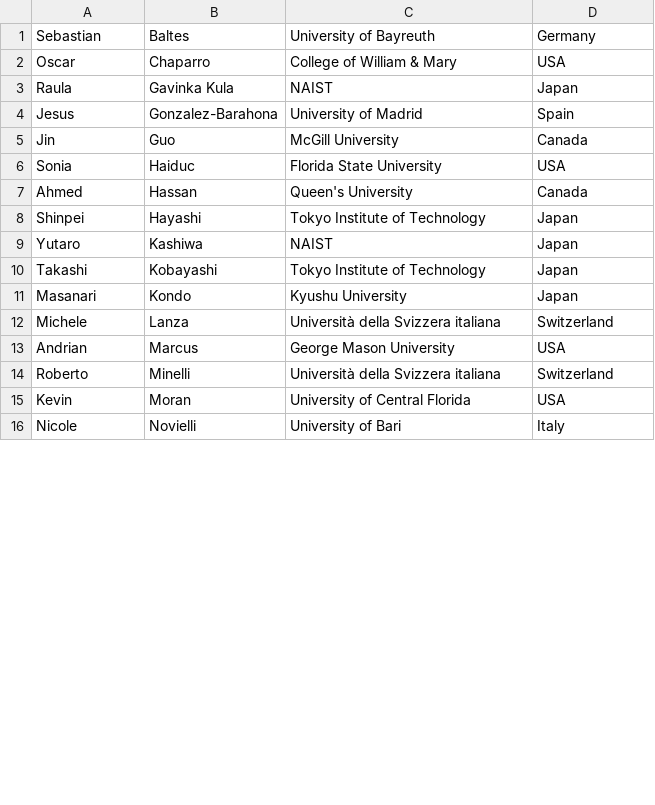
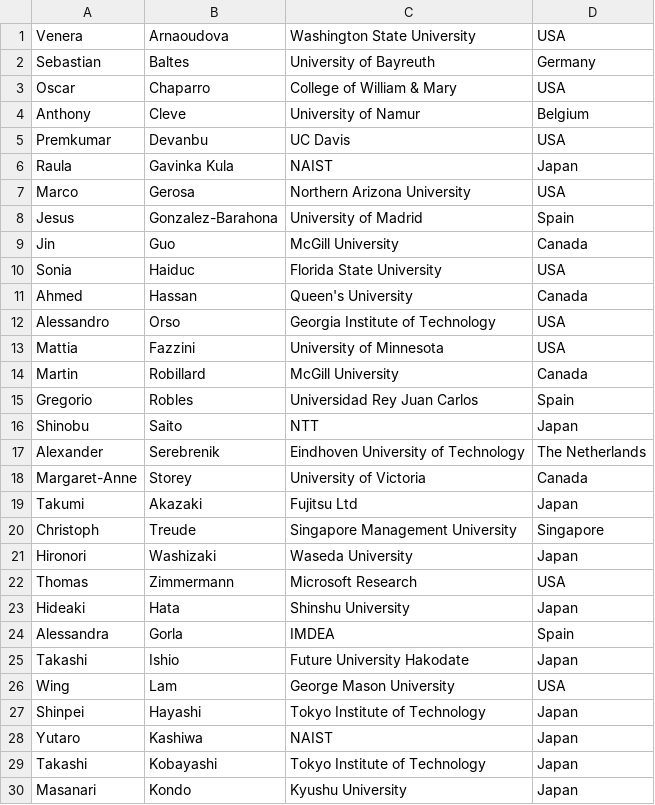
Before and after one commit to fuse2024/fuse2024.github.io, a CSV file: data/participants.csv, drawn as a sheet; only a part is shown; the shorter side is filled out with more unchanged rows; the diff covers the shown part only.

Commit message:
Fix participants list

```diff
--- a/data/participants.csv
+++ b/data/participants.csv
@@ -1,4 +1,8 @@
+Venera,Arnaoudova,Washington State University,USA
 Sebastian,Baltes,University of Bayreuth,Germany
 Oscar,Chaparro,College of William & Mary,USA
+Anthony,Cleve,University of Namur,Belgium
+Premkumar,Devanbu,UC Davis,USA
 Raula,Gavinka Kula,NAIST,Japan
+Marco,Gerosa,Northern Arizona University,USA
 Jesus,Gonzalez-Barahona,University of Madrid,Spain
@@ -7,2 +11,17 @@ Sonia,Haiduc,Florida State University,USA
 Ahmed,Hassan,Queen's University,Canada
+Alessandro,Orso,Georgia Institute of Technology,USA
+Mattia,Fazzini,University of Minnesota,USA
+Martin,Robillard,McGill University,Canada
+Gregorio,Robles,Universidad Rey Juan Carlos,Spain
+Shinobu,Saito,NTT,Japan
+Alexander,Serebrenik,Eindhoven University of Technology,The Netherlands
+Margaret-Anne,Storey,University of Victoria,Canada
+Takumi,Akazaki,Fujitsu Ltd,Japan
+Christoph,Treude,Singapore Management University,Singapore
+Hironori,Washizaki,Waseda University,Japan
+Thomas,Zimmermann,Microsoft Research,USA
+Hideaki,Hata,Shinshu University,Japan
+Alessandra,Gorla,IMDEA,Spain
+Takashi,Ishio,Future University Hakodate,Japan
+Wing,Lam,George Mason University,USA
 Shinpei,Hayashi,Tokyo Institute of Technology,Japan
```
Also changed, not shown: 2 added rows elsewhere in this file, 2 other files.
